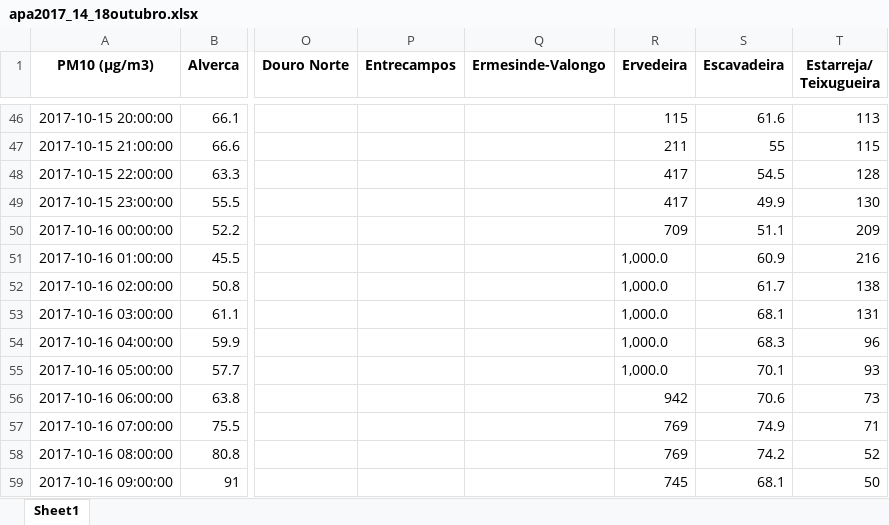
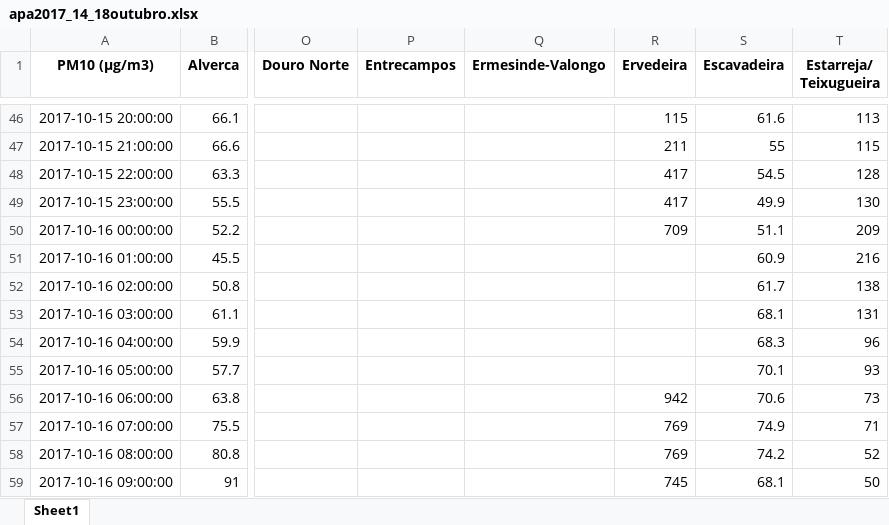
Before and after one commit to FC1104-XX/ProjIntegrador, an Excel workbook: apa/apa2017_14_18outubro.xlsx, sheet Sheet1, drawn as a sheet; only a part is shown, gaps mark what is left out; values as stored, in another font and other column widths than the file's, no borders; the diff names each change by its address in the sheet, - before the commit and + after, or states it on an @@ line.

```diff
--- a/apa/apa2017_14_18outubro.xlsx (sheet Sheet1)
+++ b/apa/apa2017_14_18outubro.xlsx (sheet Sheet1)
-R51:R55 (Ervedeira): 1,000.0
+R51:R55 (Ervedeira): (empty)
```
Also changed, not shown: apa/Fmedia2017.xlsx, apa/Fmedia2018.xlsx, 10 other files.
